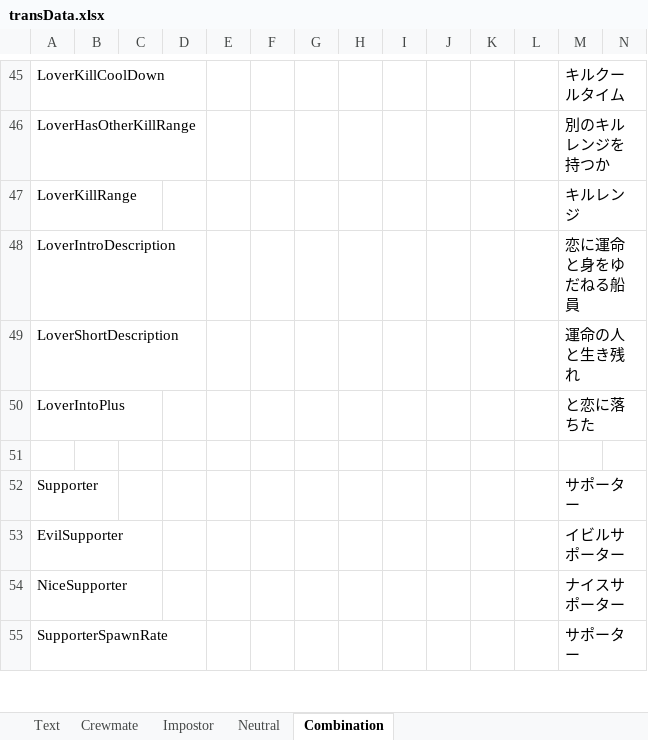
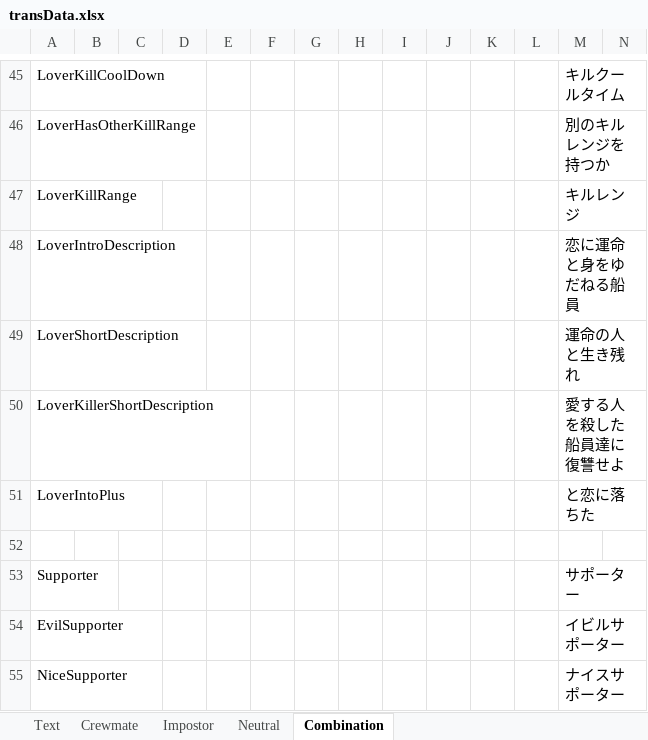
Before and after one commit to yukieiji/ExtremeRoles, an Excel workbook: transData.xlsx, sheet Combination, drawn as a sheet; only a part is shown, gaps mark what is left out; the shorter side is filled out with more unchanged rows; values as stored, in another font and other column widths than the file's, no borders; rows hold the shown columns only; the diff names each change by its address in the sheet, - before the commit and + after, or states it on an @@ line.

Commit message:
update:trans data

```diff
--- a/transData.xlsx (sheet Combination)
+++ b/transData.xlsx (sheet Combination)
+row 50: LoverKillerShortDescription |  |  |  |  |  |  |  |  |  |  |  | 愛する人を殺した船員達に復讐せよ
```
Also changed, not shown: 1 other file.
